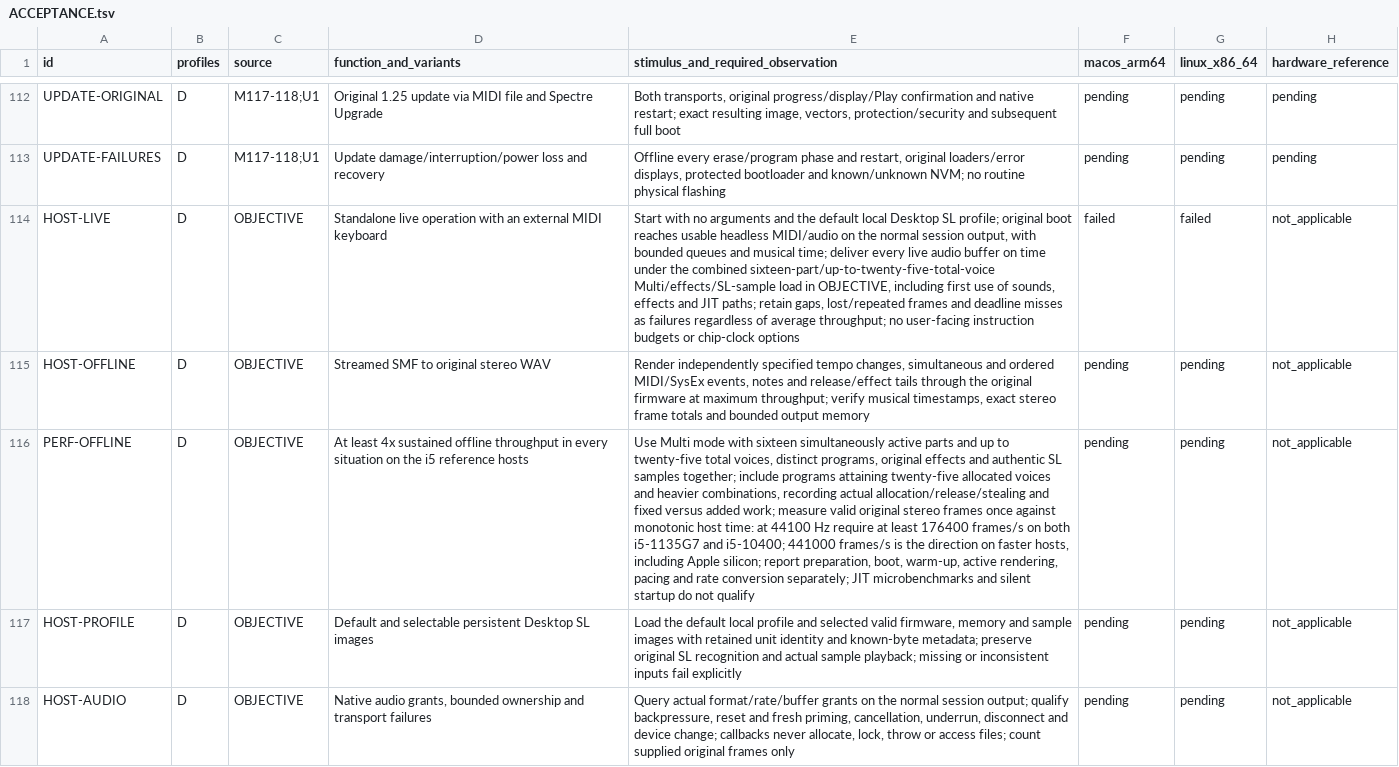
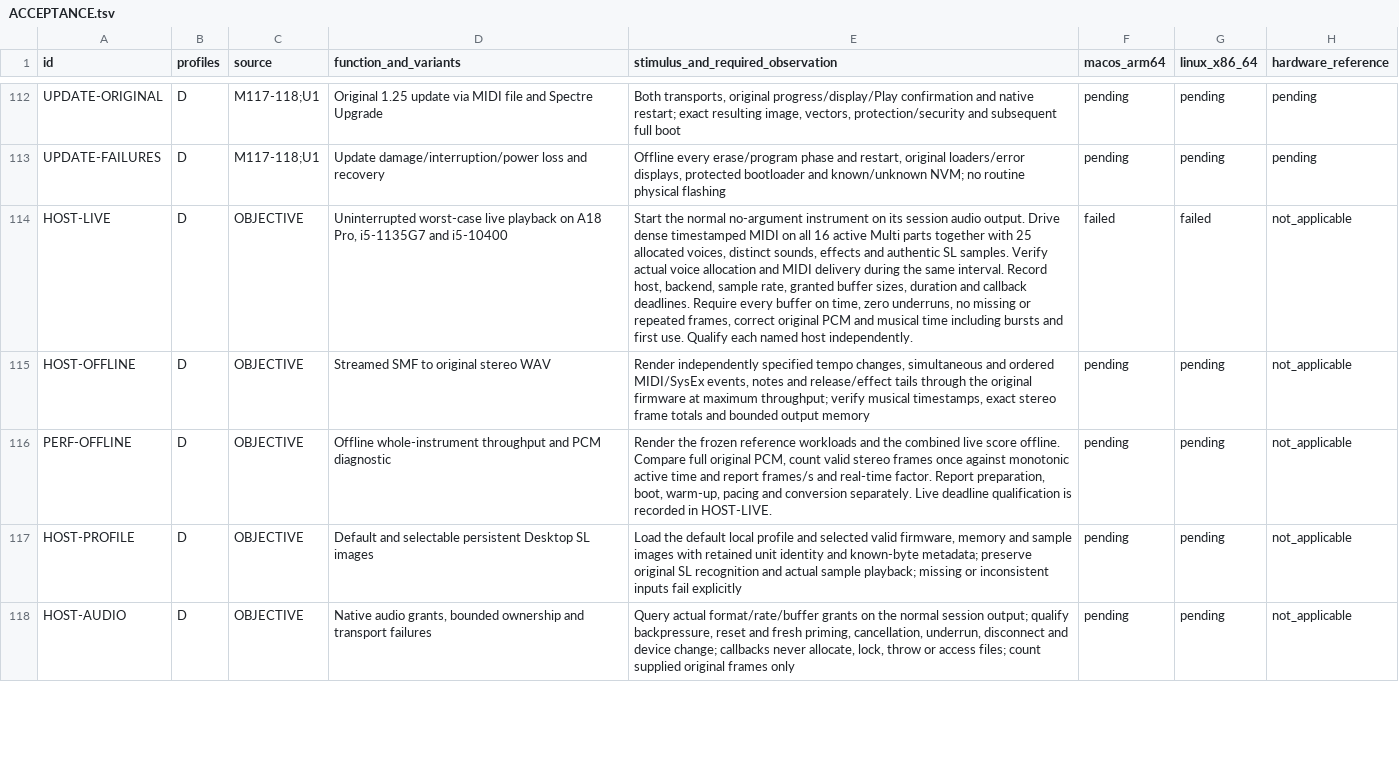
Before and after one commit to Weichwolf/blofeld-emu, a TSV file: ACCEPTANCE.tsv, drawn as a sheet; only a part is shown, gaps mark what is left out; the diff names each change by its address in the sheet, - before the commit and + after, or states it on an @@ line.

Commit message:
Prioritize uninterrupted worst-case live playback on A18 Pro and i5

```diff
--- a/ACCEPTANCE.tsv
+++ b/ACCEPTANCE.tsv
-D114 (function_and_variants): Standalone live operation with an external MIDI keyboard
+D114 (function_and_variants): Uninterrupted worst-case live playback on A18 Pro, i5-1135G7 and i5-10400
-E114: Start with no arguments and the default local Desktop SL profile; original boot reaches usable headless MIDI/audio on the normal session output, with bounded queues and musical time; deliver every live audio buffer on time under the combined sixteen-part/up-to-twenty-five-total-voice Multi/effects/SL-sample load in OBJECTIVE, including first use of sounds, effects and JIT paths; retain gaps, lost/repeated frames and deadline misses as failures regardless of average throughput; no user-facing instruction budgets or chip-clock options
+E114: Start the normal no-argument instrument on its session audio output. Drive dense timestamped MIDI on all 16 active Multi parts together with 25 allocated voices, distinct sounds, effects and authentic SL samples. Verify actual voice allocation and MIDI delivery during the same interval. Record host, backend, sample rate, granted buffer sizes, duration and callback deadlines. Require every buffer on time, zero underruns, no missing or repeated frames, correct original PCM and musical time including bursts and first use. Qualify each named host independently.
-D116 (function_and_variants): At least 4x sustained offline throughput in every situation on the i5 reference hosts
+D116 (function_and_variants): Offline whole-instrument throughput and PCM diagnostic
-E116: Use Multi mode with sixteen simultaneously active parts and up to twenty-five total voices, distinct programs, original effects and authentic SL samples together; include programs attaining twenty-five allocated voices and heavier combinations, recording actual allocation/release/stealing and fixed versus added work; measure valid original stereo frames once against monotonic host time: at 44100 Hz require at least 176400 frames/s on both i5-1135G7 and i5-10400; 441000 frames/s is the direction on faster hosts, including Apple silicon; report preparation, boot, warm-up, active rendering, pacing and rate conversion separately; JIT microbenchmarks and silent startup do not qualify
+E116: Render the frozen reference workloads and the combined live score offline. Compare full original PCM, count valid stereo frames once against monotonic active time and report frames/s and real-time factor. Report preparation, boot, warm-up, pacing and conversion separately. Live deadline qualification is recorded in HOST-LIVE.
```
Also changed, not shown: 3 other files.
